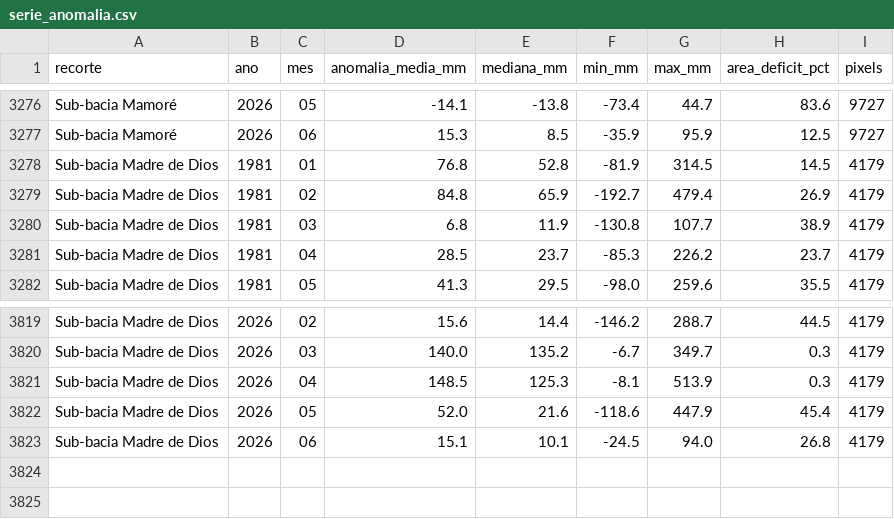
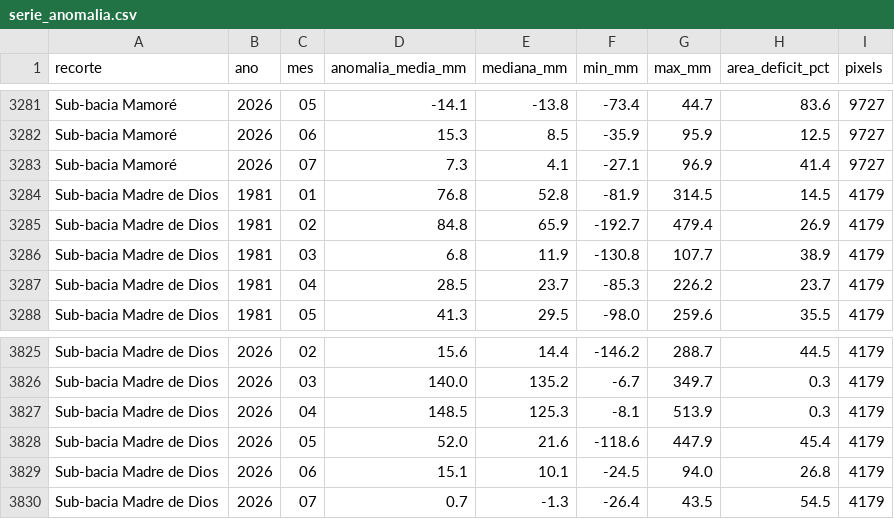
Before and after one commit to hidrologia-rha/anomalia-madeira, a CSV file: serie_anomalia.csv, drawn as a sheet; only a part is shown, gaps mark what is left out; the diff covers the shown part only.

```diff
--- a/serie_anomalia.csv
+++ b/serie_anomalia.csv
@@ -3277,2 +3282,3 @@ recorte,ano,mes,anomalia_media_mm,mediana_mm,min_mm,max_mm,area_deficit_pct,pixe
 "Sub-bacia Mamoré",2026,06,15.3,8.5,-35.9,95.9,12.5,9727
+"Sub-bacia Mamoré",2026,07,7.3,4.1,-27.1,96.9,41.4,9727
 "Sub-bacia Madre de Dios",1981,01,76.8,52.8,-81.9,314.5,14.5,4179
@@ -3823 +3829,2 @@ recorte,ano,mes,anomalia_media_mm,mediana_mm,min_mm,max_mm,area_deficit_pct,pixe
 "Sub-bacia Madre de Dios",2026,06,15.1,10.1,-24.5,94.0,26.8,4179
+"Sub-bacia Madre de Dios",2026,07,0.7,-1.3,-26.4,43.5,54.5,4179
```
Also changed, not shown: 5 added rows elsewhere in this file, 15 other files.
